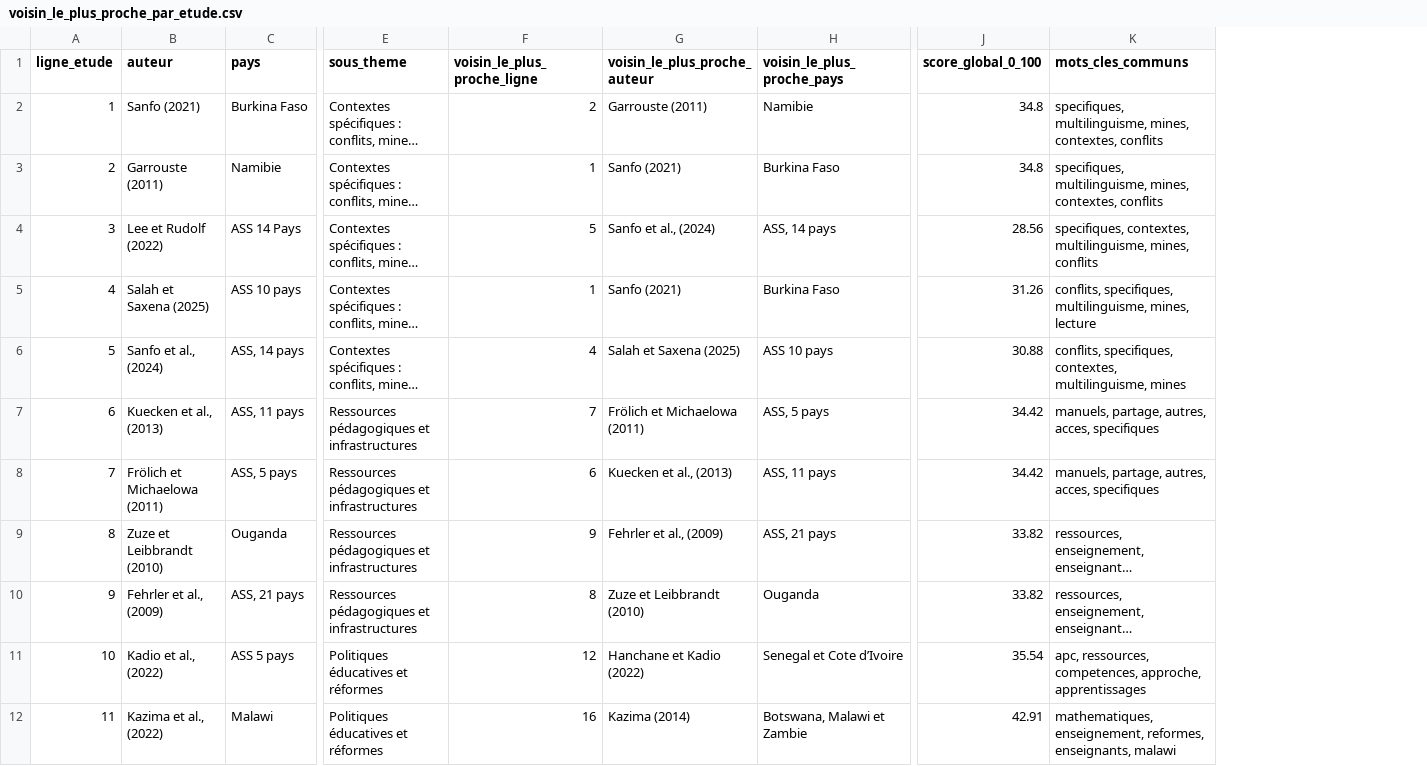
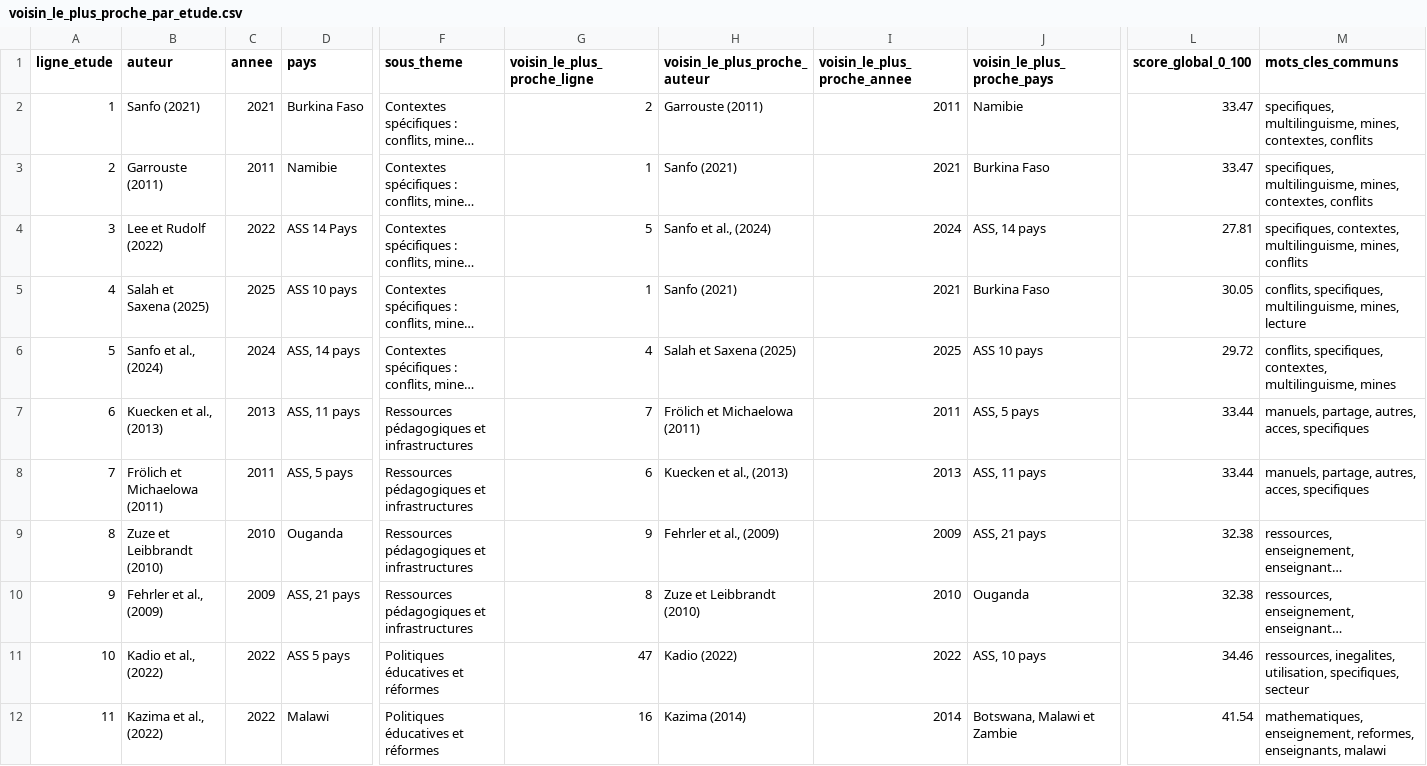
Before and after one commit to regent-ndongmo/Etude_de_Similarite, a CSV file: sortie_analyse/result/voisin_le_plus_proche_par_etude.csv, drawn as a sheet; only a part is shown, gaps mark what is left out; long unchanged cells end in …; addresses are those after the commit; the diff covers the shown part only; the diff names each change by its address in the sheet, - before the commit and + after, or states it on an @@ line.

```diff
--- a/sortie_analyse/result/voisin_le_plus_proche_par_etude.csv
+++ b/sortie_analyse/result/voisin_le_plus_proche_par_etude.csv
+column C (annee), rows 2-12: 2021 | 2011 | 2022 | 2025 | 2024 | 2013 | 2011 | 2010 | 2009 | 2022 | 2022
+column I (voisin_le_plus_proche_annee), rows 2-12: 2011 | 2021 | 2024 | 2021 | 2025 | 2011 | 2013 | 2009 | 2010 | 2022 | 2014
-L2:L3 (score_global_0_100): 34.8
+L2:L3 (score_global_0_100): 33.47
-L4 (score_global_0_100): 28.56
+L4 (score_global_0_100): 27.81
-L5 (score_global_0_100): 31.26
+L5 (score_global_0_100): 30.05
-L6 (score_global_0_100): 30.88
+L6 (score_global_0_100): 29.72
-L7:L8 (score_global_0_100): 34.42
+L7:L8 (score_global_0_100): 33.44
-L9:L10 (score_global_0_100): 33.82
+L9:L10 (score_global_0_100): 32.38
-G11 (voisin_le_plus_proche_ligne): 12
+G11 (voisin_le_plus_proche_ligne): 47
-H11 (voisin_le_plus_proche_auteur): Hanchane et Kadio (2022)
+H11 (voisin_le_plus_proche_auteur): Kadio (2022)
-J11 (voisin_le_plus_proche_pays): Senegal et Cote d’Ivoire
+J11 (voisin_le_plus_proche_pays): ASS, 10 pays
-L11 (score_global_0_100): 35.54
+L11 (score_global_0_100): 34.46
-M11 (mots_cles_communs): apc, ressources, competences, approche, apprentissages
+M11 (mots_cles_communs): ressources, inegalites, utilisation, specifiques, secteur
-L12 (score_global_0_100): 42.91
+L12 (score_global_0_100): 41.54
```
Also changed, not shown: 135 edited cells elsewhere in this file, sortie_analyse/result/clusters_etudes.csv, sortie_analyse/result/etudes_extraites_structurees.csv, 17 other files.
